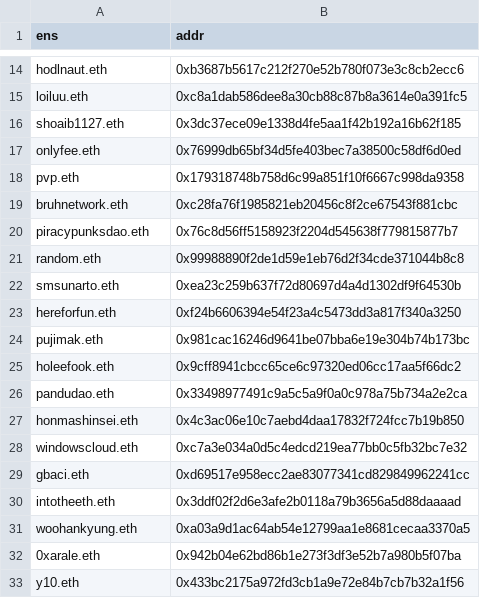
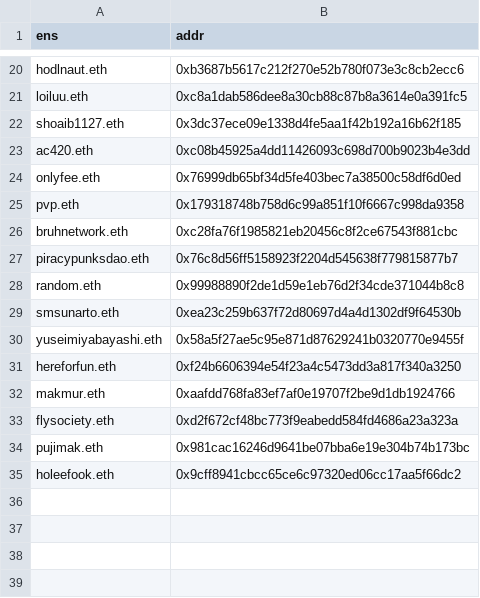
Before and after one commit to Promethios-Fire/airdrop-0, a CSV file: csv/unclaimedENSList.csv, drawn as a sheet; only a part is shown, gaps mark what is left out; removed rows and columns are numbered as before the commit, all else as after; the diff covers the shown part only; the diff names each change by its address in the sheet, - before the commit and + after, or states it on an @@ line.

```diff
--- a/csv/unclaimedENSList.csv
+++ b/csv/unclaimedENSList.csv
+row 23: ac420.eth | 0xc08b45925a4dd11426093c698d700b9023b4e3dd
+row 30: yuseimiyabayashi.eth | 0x58a5f27ae5c95e871d87629241b0320770e9455f
+row 32: makmur.eth | 0xaafdd768fa83ef7af0e19707f2be9d1db1924766
+row 33: flysociety.eth | 0xd2f672cf48bc773f9eabedd584fd4686a23a323a
-row 26: pandudao.eth | 0x33498977491c9a5c5a9f0a0c978a75b734a2e2ca
-row 27: honmashinsei.eth | 0x4c3ac06e10c7aebd4daa17832f724fcc7b19b850
-row 28: windowscloud.eth | 0xc7a3e034a0d5c4edcd219ea77bb0c5fb32bc7e32
-row 29: gbaci.eth | 0xd69517e958ecc2ae83077341cd829849962241cc
-row 30: intotheeth.eth | 0x3ddf02f2d6e3afe2b0118a79b3656a5d88daaaad
-row 31: woohankyung.eth | 0xa03a9d1ac64ab54e12799aa1e8681cecaa3370a5
-row 32: 0xarale.eth | 0x942b04e62bd86b1e273f3df3e52b7a980b5f07ba
-row 33: y10.eth | 0x433bc2175a972fd3cb1a9e72e84b7cb7b32a1f56
```
Also changed, not shown: 7 added rows and 1 removed row elsewhere in this file, csv/referral.csv, 1 other file.
